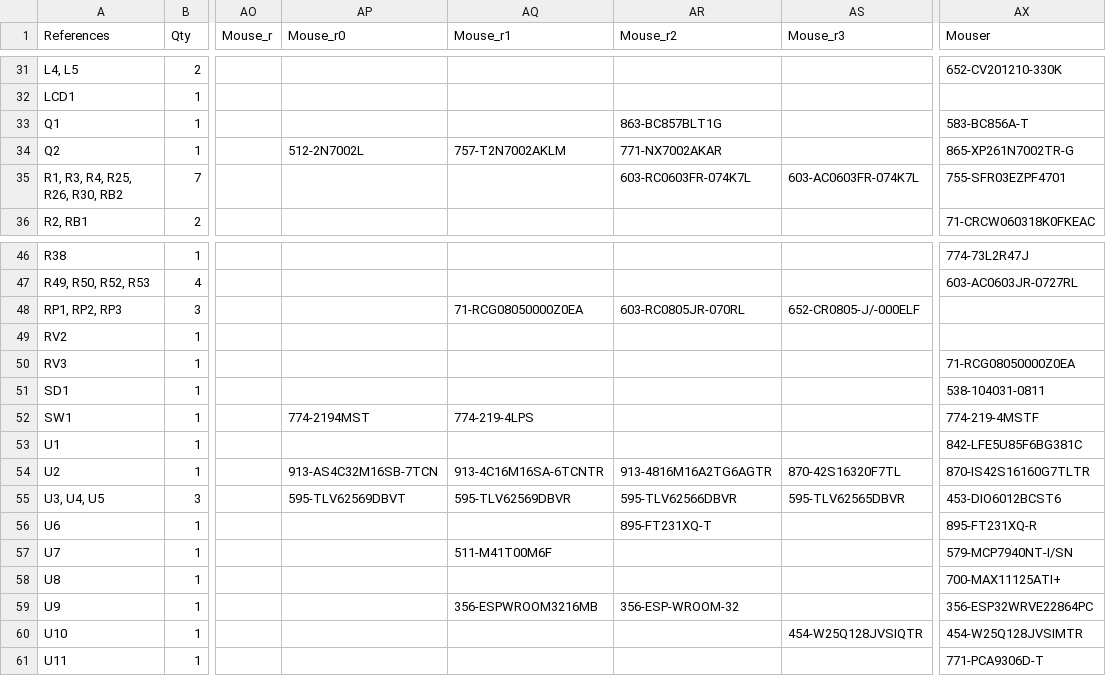
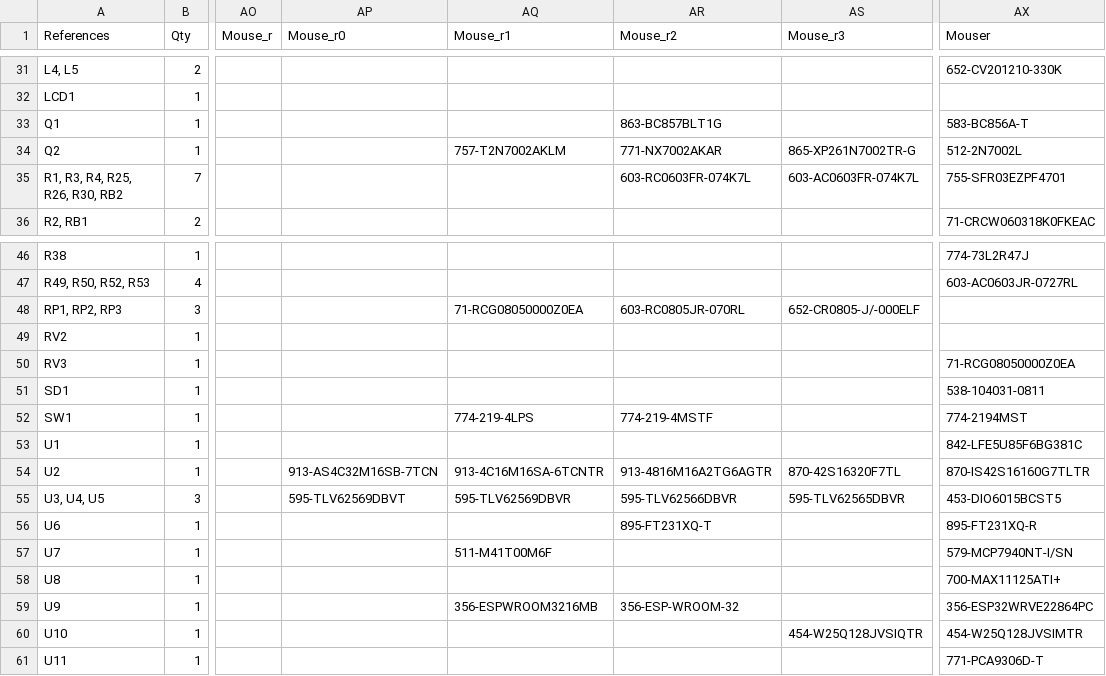
Before and after one commit to emard/ulx3s, a TSV file: 1-click-bom.tsv, drawn as a sheet; only a part is shown, gaps mark what is left out; the diff names each change by its address in the sheet, - before the commit and + after, or states it on an @@ line.

Commit message:
1-click bom

```diff
--- a/1-click-bom.tsv
+++ b/1-click-bom.tsv
-AP34 (Mouse_r0): 512-2N7002L
+AP34 (Mouse_r0): (empty)
-AS34 (Mouse_r3): (empty)
+AS34 (Mouse_r3): 865-XP261N7002TR-G
-AX34 (Mouser): 865-XP261N7002TR-G
+AX34 (Mouser): 512-2N7002L
-AP52 (Mouse_r0): 774-2194MST
+AP52 (Mouse_r0): (empty)
-AR52 (Mouse_r2): (empty)
+AR52 (Mouse_r2): 774-219-4MSTF
-AX52 (Mouser): 774-219-4MSTF
+AX52 (Mouser): 774-2194MST
-AX55 (Mouser): 453-DIO6012BCST6
+AX55 (Mouser): 453-DIO6015BCST5
```
